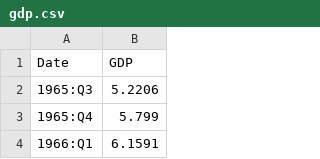
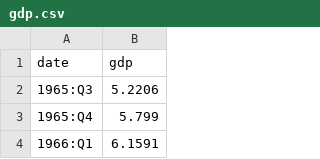
Before and after one commit to ghost0x/rateradar, a CSV file: data/processed/gdp.csv, drawn as a sheet; only a part is shown; removed rows and columns are numbered as before the commit, all else as after; the diff names each change by its address in the sheet, - before the commit and + after, or states it on an @@ line.

```diff
--- a/data/processed/gdp.csv
+++ b/data/processed/gdp.csv
-row 1: Date | GDP
+row 1: date | gdp
```
Also changed, not shown: data/processed/dji_1m.csv, data/processed/employment.csv, 22 other files.
